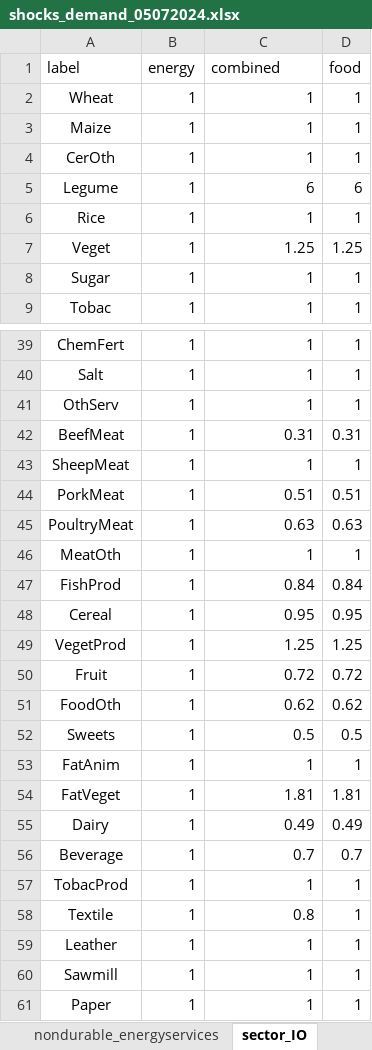
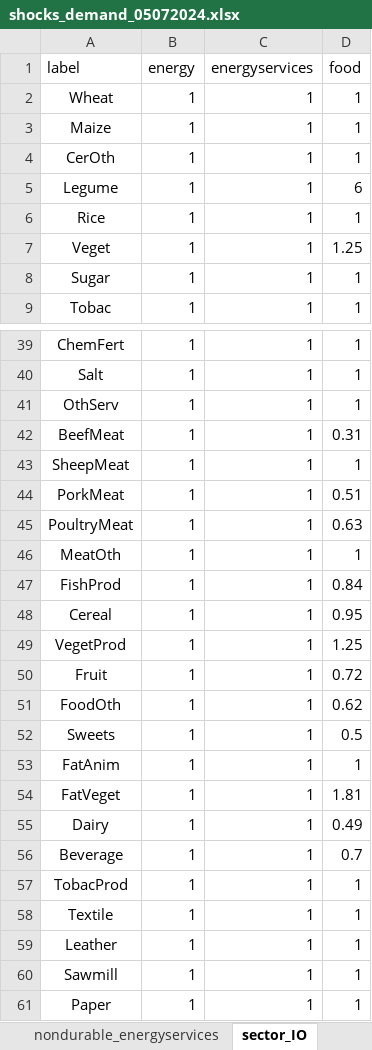
Before and after one commit to celiaescribe/production_networks, an Excel workbook: inputs/shocks_demand_05072024.xlsx, sheet sector_IO, drawn as a sheet; only a part is shown, gaps mark what is left out; values as stored, in another font and other column widths than the file's, no borders; the diff covers the shown part only; the diff names each change by its address in the sheet, - before the commit and + after, or states it on an @@ line.

```diff
--- a/inputs/shocks_demand_05072024.xlsx (sheet sector_IO)
+++ b/inputs/shocks_demand_05072024.xlsx (sheet sector_IO)
-C1: combined
+C1: energyservices
-C5 (energyservices): 6
+C5 (energyservices): 1
-C7 (energyservices): 1.25
+C7 (energyservices): 1
-C42 (energyservices): 0.31
+C42 (energyservices): 1
-C44 (energyservices): 0.51
+C44 (energyservices): 1
-C45 (energyservices): 0.63
+C45 (energyservices): 1
-C47 (energyservices): 0.84
+C47 (energyservices): 1
-C48 (energyservices): 0.95
+C48 (energyservices): 1
-C49 (energyservices): 1.25
+C49 (energyservices): 1
-C50 (energyservices): 0.72
+C50 (energyservices): 1
-C51 (energyservices): 0.62
+C51 (energyservices): 1
-C52 (energyservices): 0.5
+C52 (energyservices): 1
-C54 (energyservices): 1.81
+C54 (energyservices): 1
-C55 (energyservices): 0.49
+C55 (energyservices): 1
-C56 (energyservices): 0.7
+C56 (energyservices): 1
-C58 (energyservices): 0.8
+C58 (energyservices): 1
```
Also changed, not shown: 7 edited cells elsewhere in this sheet, sheet sector, sheet sector_ROW, sheet energy_durable, sheet energy_durable_ROW, sheet nondurable_energyservices, sheet energy_durable_IO, 2 more sheets, 2 other files.
